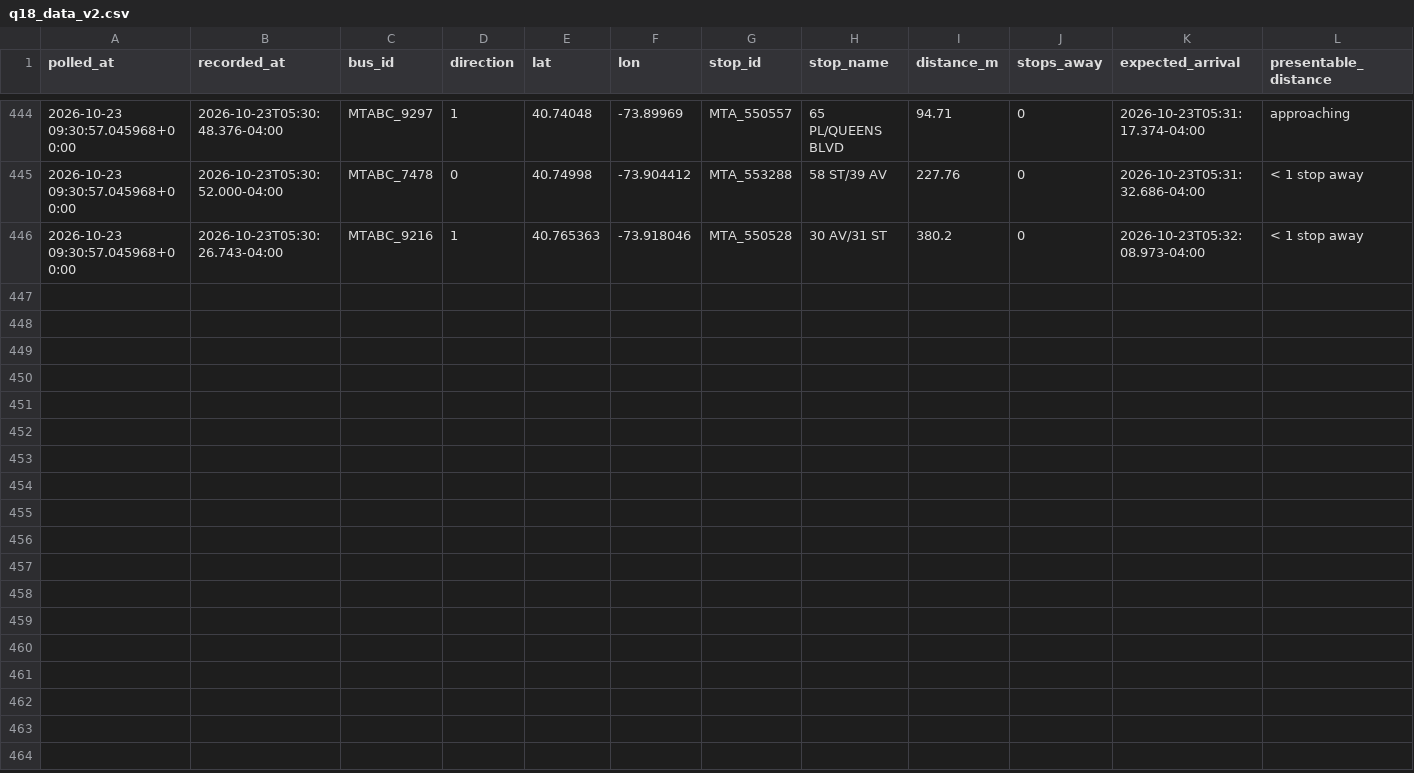
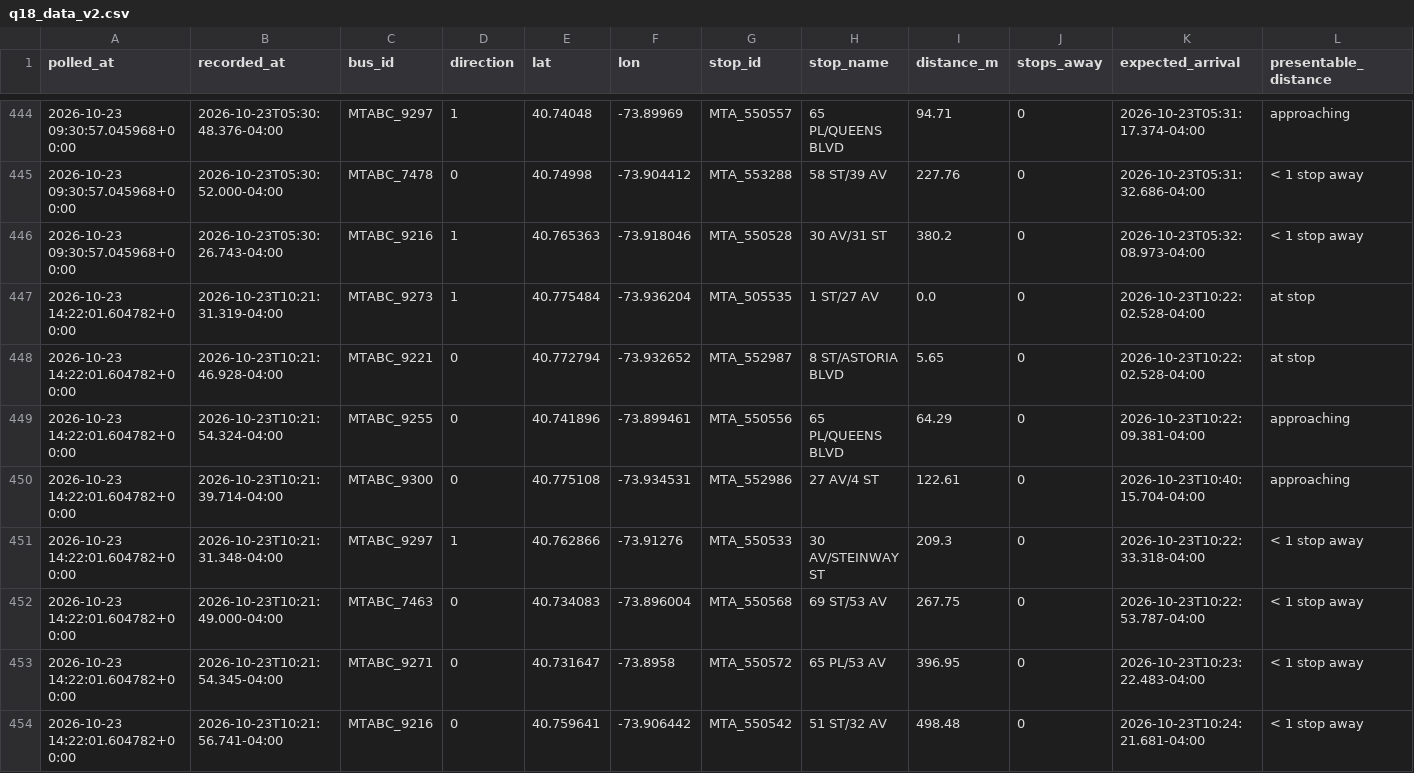
Before and after one commit to SayeedAfridii/q18-predictor, a CSV file: q18_data_v2.csv, drawn as a sheet; only a part is shown, gaps mark what is left out.

```diff
--- a/q18_data_v2.csv
+++ b/q18_data_v2.csv
@@ -446 +446,9 @@ polled_at,recorded_at,bus_id,direction,lat,lon,stop_id,stop_name,distance_m,stop
 2026-10-23 09:30:57.045968+00:00,2026-10-23T05:30:26.743-04:00,MTABC_9216,1,40.765363,-73.918046,MTA_550528,30 AV/31 ST,380.2,0,2026-10-23T05:32:08.973-04:00,< 1 stop away
+2026-10-23 14:22:01.604782+00:00,2026-10-23T10:21:31.319-04:00,MTABC_9273,1,40.775484,-73.936204,MTA_505535,1 ST/27 AV,0.0,0,2026-10-23T10:22:02.528-04:00,at stop
+2026-10-23 14:22:01.604782+00:00,2026-10-23T10:21:46.928-04:00,MTABC_9221,0,40.772794,-73.932652,MTA_552987,8 ST/ASTORIA BLVD,5.65,0,2026-10-23T10:22:02.528-04:00,at stop
+2026-10-23 14:22:01.604782+00:00,2026-10-23T10:21:54.324-04:00,MTABC_9255,0,40.741896,-73.899461,MTA_550556,65 PL/QUEENS BLVD,64.29,0,2026-10-23T10:22:09.381-04:00,approaching
+2026-10-23 14:22:01.604782+00:00,2026-10-23T10:21:39.714-04:00,MTABC_9300,0,40.775108,-73.934531,MTA_552986,27 AV/4 ST,122.61,0,2026-10-23T10:40:15.704-04:00,approaching
+2026-10-23 14:22:01.604782+00:00,2026-10-23T10:21:31.348-04:00,MTABC_9297,1,40.762866,-73.91276,MTA_550533,30 AV/STEINWAY ST,209.3,0,2026-10-23T10:22:33.318-04:00,< 1 stop away
+2026-10-23 14:22:01.604782+00:00,2026-10-23T10:21:49.000-04:00,MTABC_7463,0,40.734083,-73.896004,MTA_550568,69 ST/53 AV,267.75,0,2026-10-23T10:22:53.787-04:00,< 1 stop away
+2026-10-23 14:22:01.604782+00:00,2026-10-23T10:21:54.345-04:00,MTABC_9271,0,40.731647,-73.8958,MTA_550572,65 PL/53 AV,396.95,0,2026-10-23T10:23:22.483-04:00,< 1 stop away
+2026-10-23 14:22:01.604782+00:00,2026-10-23T10:21:56.741-04:00,MTABC_9216,0,40.759641,-73.906442,MTA_550542,51 ST/32 AV,498.48,0,2026-10-23T10:24:21.681-04:00,< 1 stop away
```
